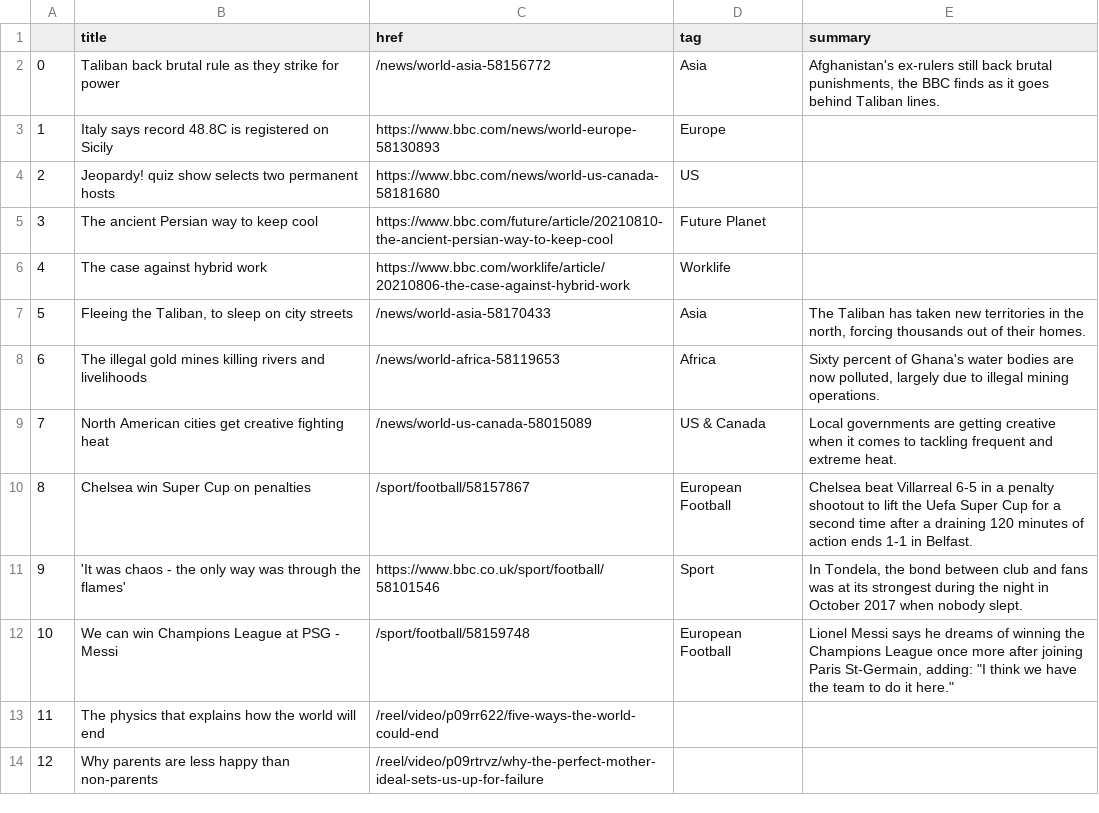
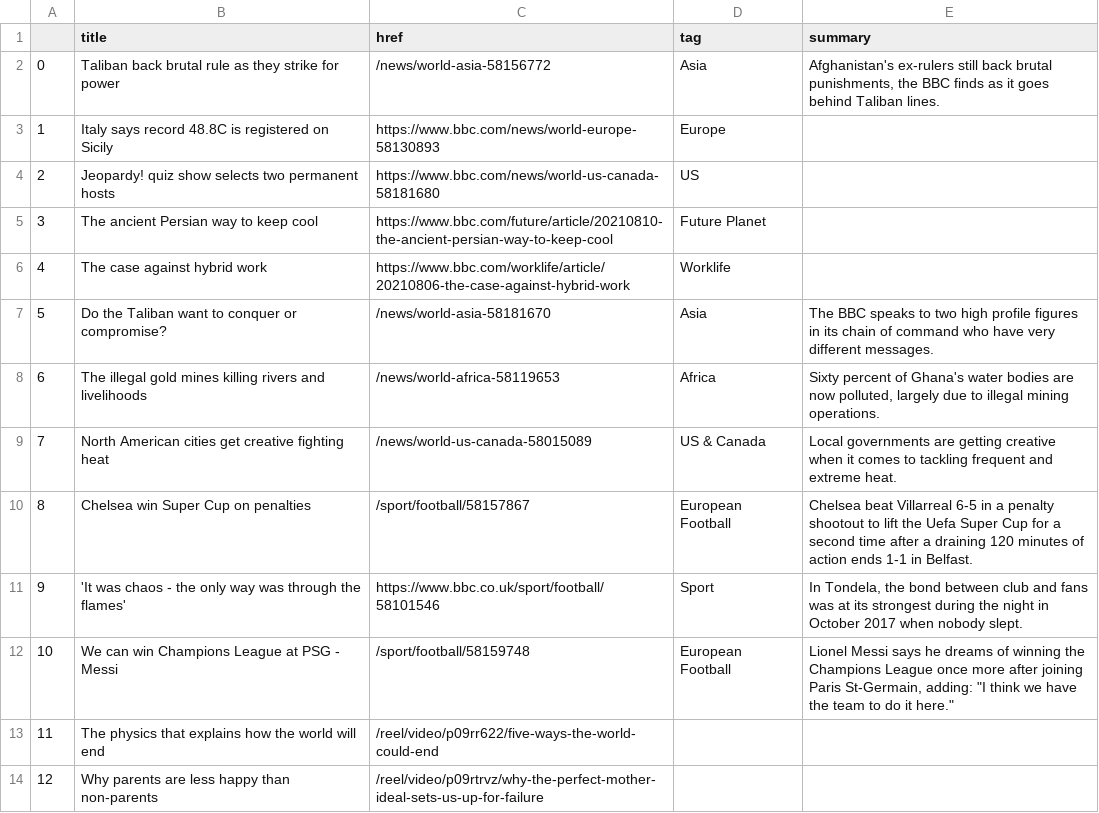
Before and after one commit to anth3lia/automatic-scraper, a CSV file: bbc-headlines.csv, drawn as a sheet; only a part is shown.

```diff
--- a/bbc-headlines.csv
+++ b/bbc-headlines.csv
@@ -6,3 +6,3 @@
 4,The case against hybrid work,https://www.bbc.com/worklife/article/20210806-the-case-against-hybrid-work,Worklife,
-5,"Fleeing the Taliban, to sleep on city streets",/news/world-asia-58170433,Asia,"The Taliban has taken new territories in the north, forcing thousands out of their homes."
+5,Do the Taliban want to conquer or compromise?,/news/world-asia-58181670,Asia,The BBC speaks to two high profile figures in its chain of command who have very different messages.
 6,The illegal gold mines killing rivers and livelihoods,/news/world-africa-58119653,Africa,"Sixty percent of Ghana's water bodies are now polluted, largely due to illegal mining operations."
```
